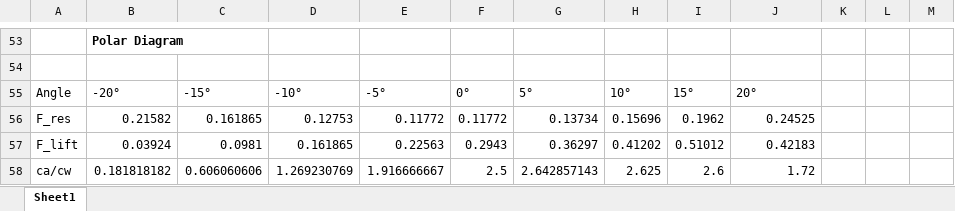
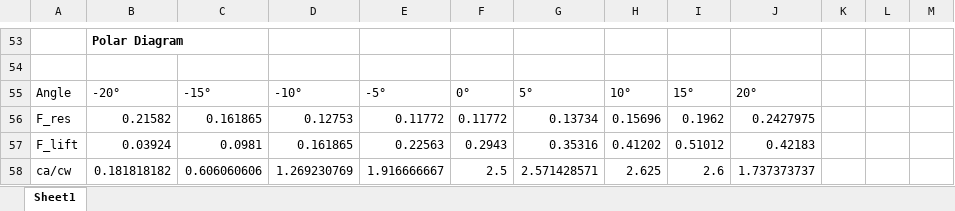
Before and after one commit to HappyEmu/physics-reports, an Excel workbook: exp4/data/Airfoil.xlsx, sheet Sheet1, drawn as a sheet; only a part is shown, gaps mark what is left out; values as stored, in another font and other column widths than the file's, no borders; charts and pictures not drawn; the diff names each change by its address in the sheet, - before the commit and + after, or states it on an @@ line.

Commit message:
Further improvements
	modified:   exp4/data/Airfoil.xlsx
	modified:   exp4/report/diag/integral.nb
	modified:   exp4/report/diag/meas_pressure.pdf
	modified:   exp4/report/diag/pressure_points.pdf
	modified:   exp4/report/diag/wing_profile.nb
	modified:   exp4/report/report4.tex

```diff
--- a/exp4/data/Airfoil.xlsx (sheet Sheet1)
+++ b/exp4/data/Airfoil.xlsx (sheet Sheet1)
-J56: 0.24525
+J56: 0.2427975
-G57: 0.36297
+G57: 0.35316
-G58: 2.642857143
+G58: 2.571428571
-J58: 1.72
+J58: 1.737373737
```
Also changed, not shown: formulas that keep their value, charts or pictures, 5 other files.
